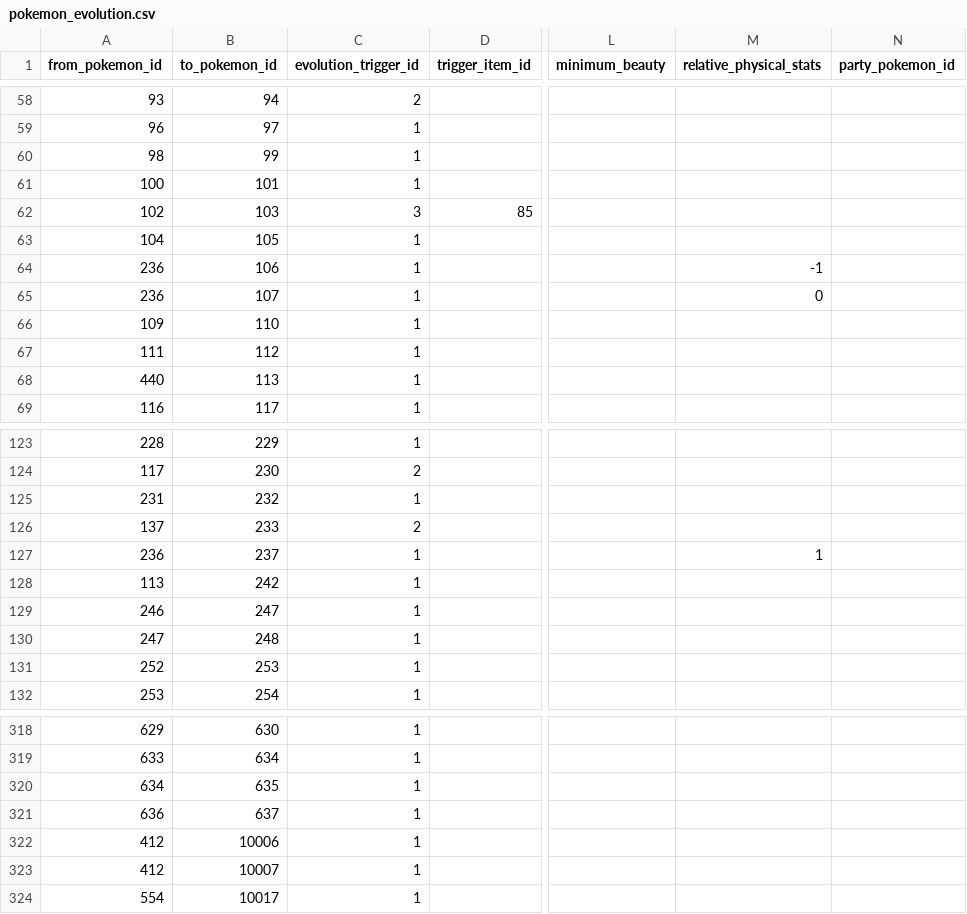
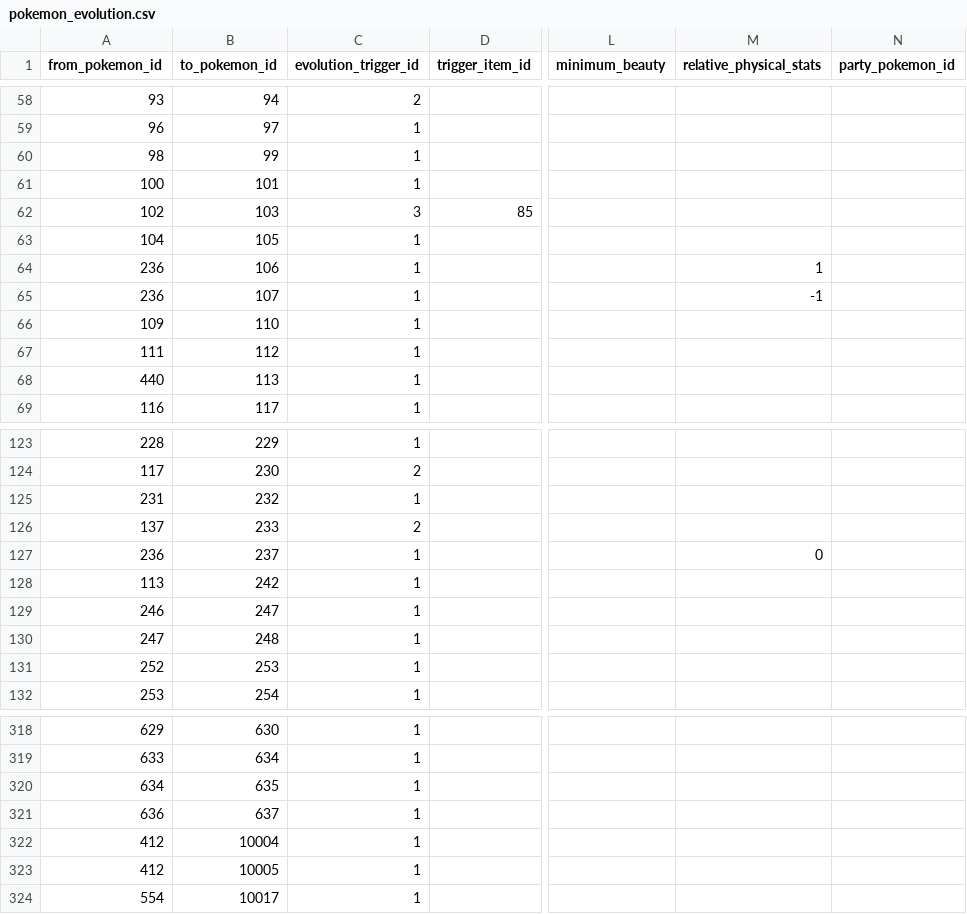
Before and after one commit to veekun/pokedex, a CSV file: pokedex/data/csv/pokemon_evolution.csv, drawn as a sheet; only a part is shown, gaps mark what is left out; the diff names each change by its address in the sheet, - before the commit and + after, or states it on an @@ line.

Commit message:
Fixed some evolution screwery; mostly B&W fallout.  #364

```diff
--- a/pokedex/data/csv/pokemon_evolution.csv
+++ b/pokedex/data/csv/pokemon_evolution.csv
-M64 (relative_physical_stats): -1
+M64 (relative_physical_stats): 1
-M65 (relative_physical_stats): 0
+M65 (relative_physical_stats): -1
-M127 (relative_physical_stats): 1
+M127 (relative_physical_stats): 0
-B322 (to_pokemon_id): 10006
+B322 (to_pokemon_id): 10004
-B323 (to_pokemon_id): 10007
+B323 (to_pokemon_id): 10005
```
